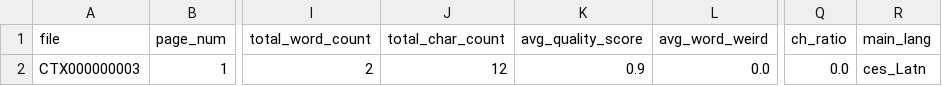
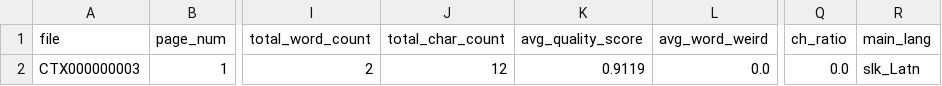
Before and after one commit to ufal/atrium-alto-postprocess, a CSV file: data_samples/DOC_LINE_STATS/stats_CTX000000003.csv, drawn as a sheet; only a part is shown, gaps mark what is left out; the diff names each change by its address in the sheet, - before the commit and + after, or states it on an @@ line.

```diff
--- a/data_samples/DOC_LINE_STATS/stats_CTX000000003.csv
+++ b/data_samples/DOC_LINE_STATS/stats_CTX000000003.csv
-K2 (avg_quality_score): 0.9
+K2 (avg_quality_score): 0.9119
-R2 (main_lang): ces_Latn
+R2 (main_lang): slk_Latn
```
Also changed, not shown: data_samples/DOC_LINE_CATEG/CTX000000001.csv, data_samples/DOC_LINE_CATEG/CTX000000002.csv, 6 other files.
